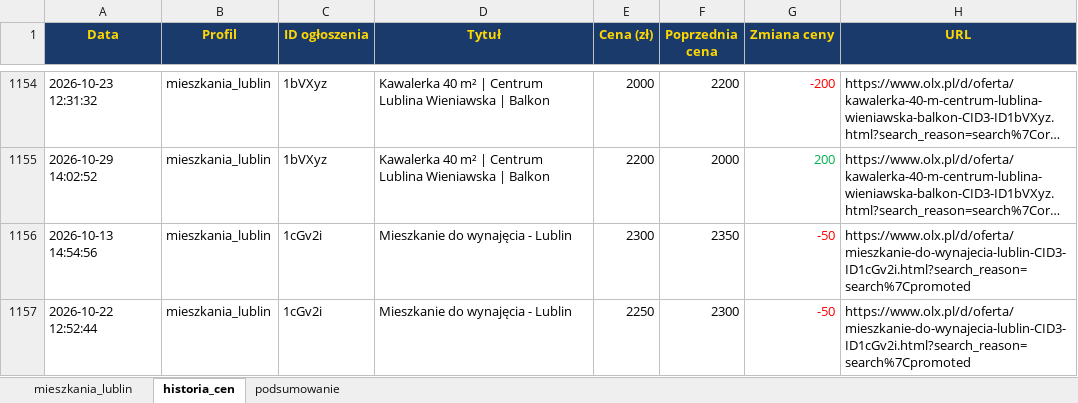
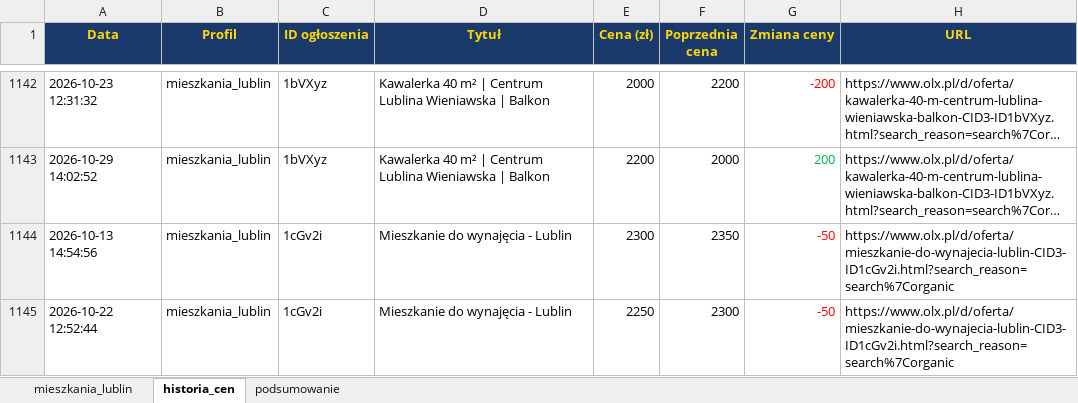
Before and after one commit to Bonaventura-EW/SZPERACZ-MIESZKANIOWY, an Excel workbook: data/szperacz_mieszkaniowy.xlsx, sheet historia_cen, drawn as a sheet; only a part is shown, gaps mark what is left out; long unchanged cells end in …; values as stored, in another font and other column widths than the file's, no borders; addresses are those after the commit; the diff covers the shown part only; the diff names each change by its address in the sheet, - before the commit and + after, or states it on an @@ line.

```diff
--- a/data/szperacz_mieszkaniowy.xlsx (sheet historia_cen)
+++ b/data/szperacz_mieszkaniowy.xlsx (sheet historia_cen)
-H1144:H1145 (URL): https://www.olx.pl/d/oferta/mieszkanie-do-wynajecia-lublin-CID3-ID1cGv2i.html?search_reason=search%7Cpromoted
+H1144:H1145 (URL): https://www.olx.pl/d/oferta/mieszkanie-do-wynajecia-lublin-CID3-ID1cGv2i.html?search_reason=search%7Corganic
```
Also changed, not shown: 12 added rows, 12 removed rows and 19 edited cells elsewhere in this sheet, sheet mieszkania_lublin, sheet podsumowanie, 4 other files.
